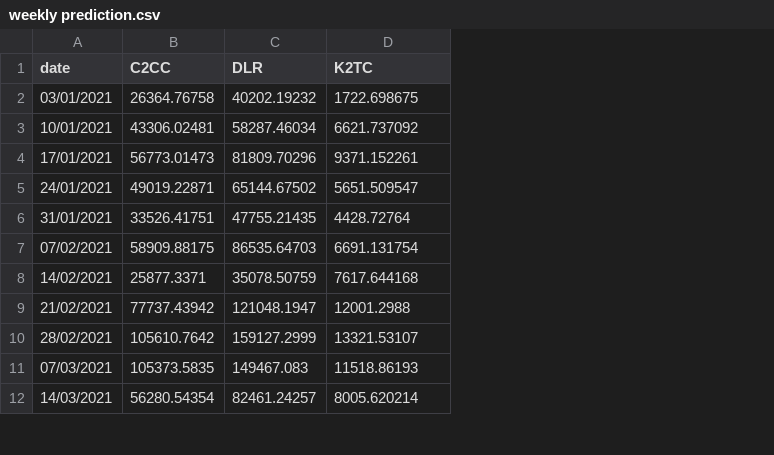
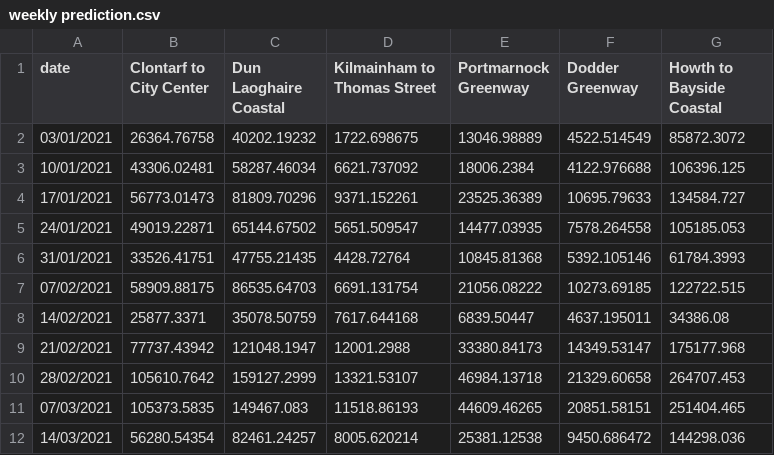
Before and after one commit to SmartDublin-DCC/Strava-Cycling-Modeling-for-Dublin, a CSV file: Route Based Analysis/weekly prediction.csv, drawn as a sheet; only a part is shown; the diff names each change by its address in the sheet, - before the commit and + after, or states it on an @@ line.

```diff
--- a/Route Based Analysis/weekly prediction.csv
+++ b/Route Based Analysis/weekly prediction.csv
+column E (Portmarnock Greenway), rows 2-12: 13046.98889 | 18006.2384 | 23525.36389 | 14477.03935 | 10845.81368 | 21056.08222 | 6839.50447 | 33380.84173 | 46984.13718 | 44609.46265 | 25381.12538
+column F (Dodder Greenway), rows 2-12: 4522.514549 | 4122.976688 | 10695.79633 | 7578.264558 | 5392.105146 | 10273.69185 | 4637.195011 | 14349.53147 | 21329.60658 | 20851.58151 | 9450.686472
+column G (Howth to Bayside Coastal), rows 2-12: 85872.3072 | 106396.125 | 134584.727 | 105185.053 | 61784.3993 | 122722.515 | 34386.08 | 175177.968 | 264707.453 | 251404.465 | 144298.036
-B1: C2CC
+B1: Clontarf to City Center
-C1: DLR
+C1: Dun Laoghaire Coastal
-D1: K2TC
+D1: Kilmainham to Thomas Street
```
Also changed, not shown: 6 other files.
